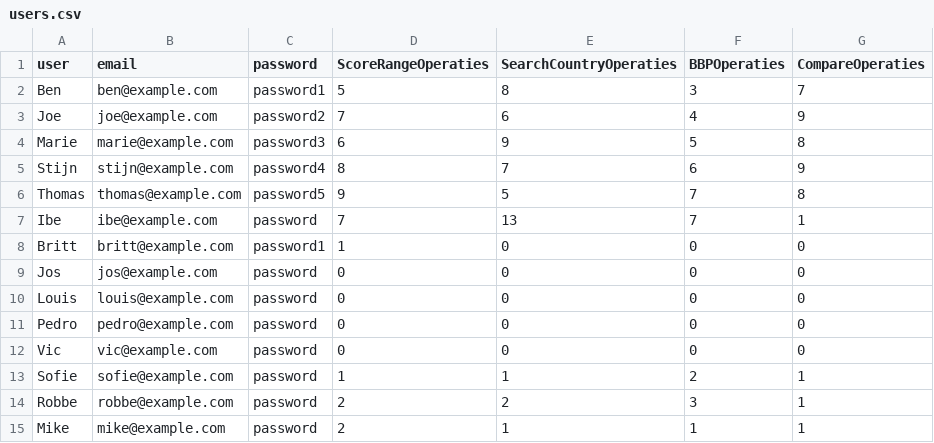
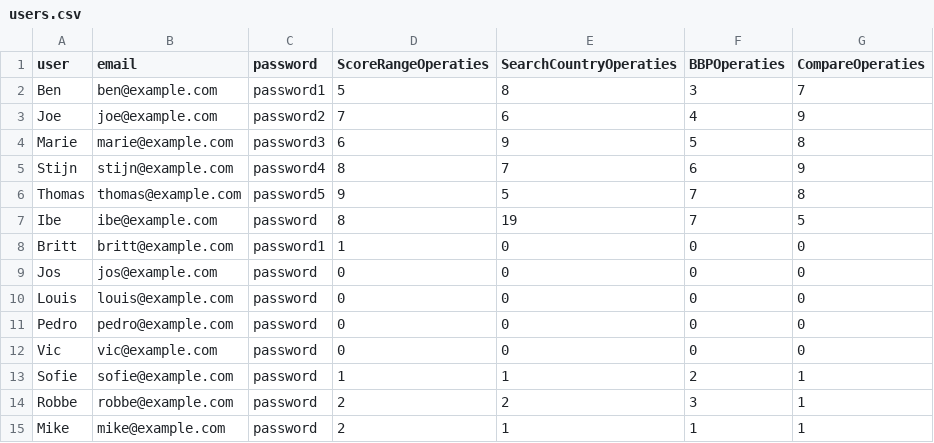
Before and after one commit to DemortierIbe/ProjectADVProggramming, a CSV file: ServerFolder/users.csv, drawn as a sheet.

```diff
--- a/ServerFolder/users.csv
+++ b/ServerFolder/users.csv
@@ -6,3 +6,3 @@ Stijn,stijn@example.com,password4,8,7,6,9
 Thomas,thomas@example.com,password5,9,5,7,8
-Ibe,ibe@example.com,password,7,13,7,1
+Ibe,ibe@example.com,password,8,19,7,5
 Britt,britt@example.com,password1,1,0,0,0
```
Also changed, not shown: 3 other files.
